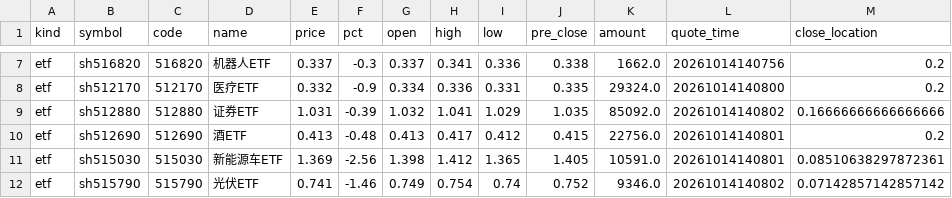
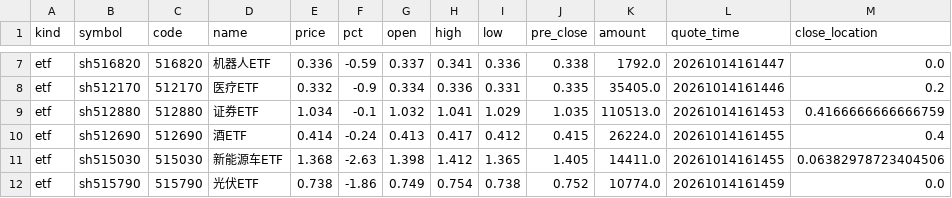
Before and after one commit to chenrj985-ai/decision, a CSV file: output/history/etf_20261014.csv, drawn as a sheet; only a part is shown, gaps mark what is left out; the diff covers the shown part only; the diff names each change by its address in the sheet, - before the commit and + after, or states it on an @@ line.

```diff
--- a/output/history/etf_20261014.csv
+++ b/output/history/etf_20261014.csv
-E7 (price): 0.337
+E7 (price): 0.336
-F7 (pct): -0.3
+F7 (pct): -0.59
-K7 (amount): 1662.0
+K7 (amount): 1792.0
-L7 (quote_time): 20261014140756
+L7 (quote_time): 20261014161447
-M7 (close_location): 0.2
+M7 (close_location): 0.0
-K8 (amount): 29324.0
+K8 (amount): 35405.0
-L8 (quote_time): 20261014140800
+L8 (quote_time): 20261014161446
-E9 (price): 1.031
+E9 (price): 1.034
-F9 (pct): -0.39
+F9 (pct): -0.1
-K9 (amount): 85092.0
+K9 (amount): 110513.0
-L9 (quote_time): 20261014140802
+L9 (quote_time): 20261014161453
-M9 (close_location): 0.16666666666666666
+M9 (close_location): 0.4166666666666759
-E10 (price): 0.413
+E10 (price): 0.414
-F10 (pct): -0.48
+F10 (pct): -0.24
-K10 (amount): 22756.0
+K10 (amount): 26224.0
-L10:L11 (quote_time): 20261014140801
+L10:L11 (quote_time): 20261014161455
-M10 (close_location): 0.2
+M10 (close_location): 0.4
-E11 (price): 1.369
+E11 (price): 1.368
-F11 (pct): -2.56
+F11 (pct): -2.63
-K11 (amount): 10591.0
+K11 (amount): 14411.0
-M11 (close_location): 0.08510638297872361
+M11 (close_location): 0.06382978723404506
-E12 (price): 0.741
+E12 (price): 0.738
-F12 (pct): -1.46
+F12 (pct): -1.86
-I12 (low): 0.74
+I12 (low): 0.738
-K12 (amount): 9346.0
+K12 (amount): 10774.0
-L12 (quote_time): 20261014140802
+L12 (quote_time): 20261014161459
-M12 (close_location): 0.07142857142857142
+M12 (close_location): 0.0
```
Also changed, not shown: 75 edited cells elsewhere in this file, data/auto_discovery_cache.csv, data/event_risk_auto.csv, 21 other files.
